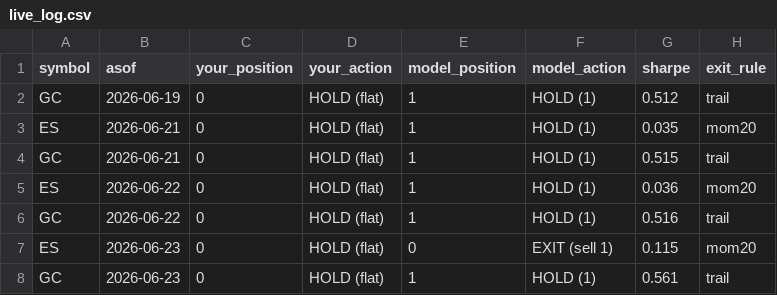
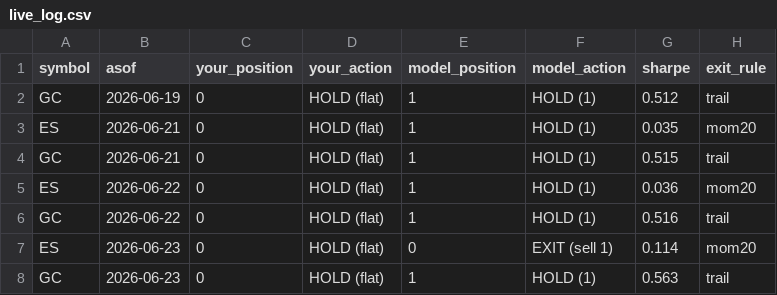
Before and after one commit to peiliangbai92/futures_trading, a CSV file: tracking/live_log.csv, drawn as a sheet.

```diff
--- a/tracking/live_log.csv
+++ b/tracking/live_log.csv
@@ -6,3 +6,3 @@ ES,2026-06-22,0,HOLD (flat),1,HOLD (1),0.036,mom20
 GC,2026-06-22,0,HOLD (flat),1,HOLD (1),0.516,trail
-ES,2026-06-23,0,HOLD (flat),0,EXIT (sell 1),0.115,mom20
-GC,2026-06-23,0,HOLD (flat),1,HOLD (1),0.561,trail
+ES,2026-06-23,0,HOLD (flat),0,EXIT (sell 1),0.114,mom20
+GC,2026-06-23,0,HOLD (flat),1,HOLD (1),0.563,trail
```
